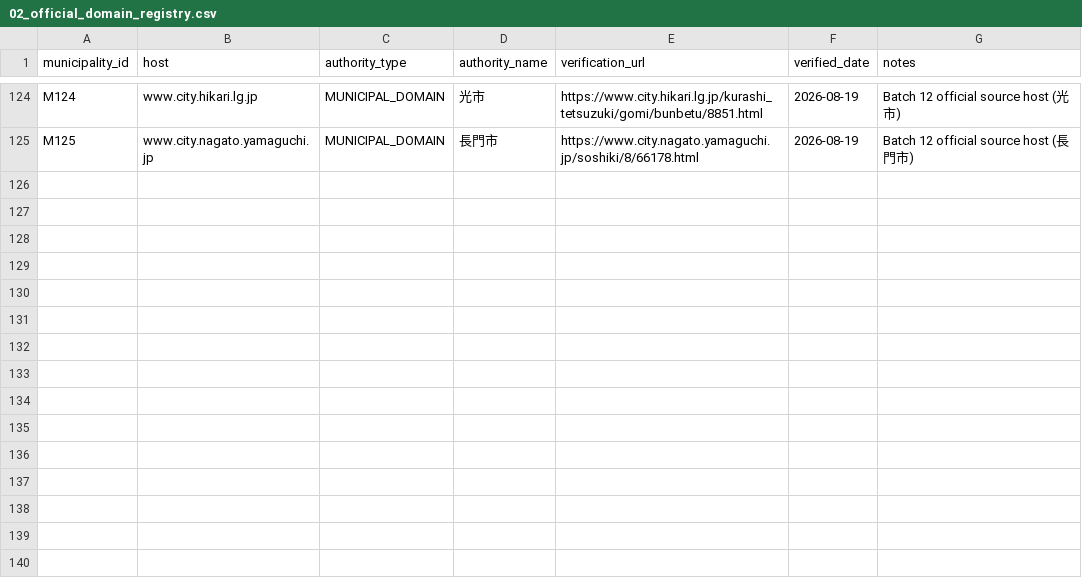
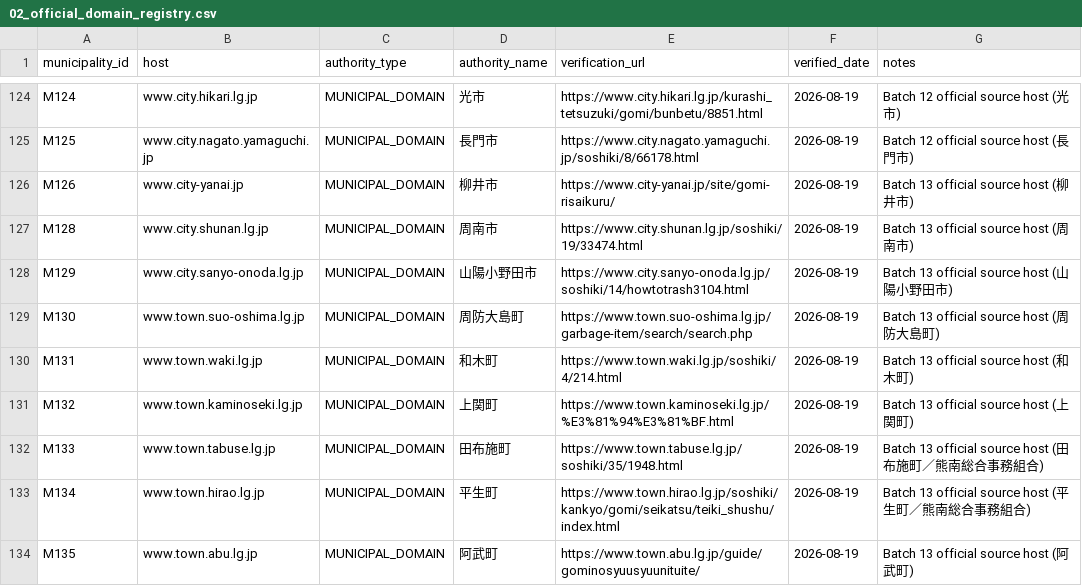
Before and after one commit to testeste55555/Separate-garbage, a CSV file: data/master/02_official_domain_registry.csv, drawn as a sheet; only a part is shown, gaps mark what is left out.

```diff
--- a/data/master/02_official_domain_registry.csv
+++ b/data/master/02_official_domain_registry.csv
@@ -125 +125,10 @@ M124,www.city.hikari.lg.jp,MUNICIPAL_DOMAIN,光市,https://www.city.hikari.lg.jp
 M125,www.city.nagato.yamaguchi.jp,MUNICIPAL_DOMAIN,長門市,https://www.city.nagato.yamaguchi.jp/soshiki/8/66178.html,2026-08-19,Batch 12 official source host (長門市)
+M126,www.city-yanai.jp,MUNICIPAL_DOMAIN,柳井市,https://www.city-yanai.jp/site/gomi-risaikuru/,2026-08-19,Batch 13 official source host (柳井市)
+M128,www.city.shunan.lg.jp,MUNICIPAL_DOMAIN,周南市,https://www.city.shunan.lg.jp/soshiki/19/33474.html,2026-08-19,Batch 13 official source host (周南市)
+M129,www.city.sanyo-onoda.lg.jp,MUNICIPAL_DOMAIN,山陽小野田市,https://www.city.sanyo-onoda.lg.jp/soshiki/14/howtotrash3104.html,2026-08-19,Batch 13 official source host (山陽小野田市)
+M130,www.town.suo-oshima.lg.jp,MUNICIPAL_DOMAIN,周防大島町,https://www.town.suo-oshima.lg.jp/garbage-item/search/search.php,2026-08-19,Batch 13 official source host (周防大島町)
+M131,www.town.waki.lg.jp,MUNICIPAL_DOMAIN,和木町,https://www.town.waki.lg.jp/soshiki/4/214.html,2026-08-19,Batch 13 official source host (和木町)
+M132,www.town.kaminoseki.lg.jp,MUNICIPAL_DOMAIN,上関町,https://www.town.kaminoseki.lg.jp/%E3%81%94%E3%81%BF.html,2026-08-19,Batch 13 official source host (上関町)
+M133,www.town.tabuse.lg.jp,MUNICIPAL_DOMAIN,田布施町,https://www.town.tabuse.lg.jp/soshiki/35/1948.html,2026-08-19,Batch 13 official source host (田布施町／熊南総合事務組合)
+M134,www.town.hirao.lg.jp,MUNICIPAL_DOMAIN,平生町,https://www.town.hirao.lg.jp/soshiki/kankyo/gomi/seikatsu/teiki_shushu/index.html,2026-08-19,Batch 13 official source host (平生町／熊南総合事務組合)
+M135,www.town.abu.lg.jp,MUNICIPAL_DOMAIN,阿武町,https://www.town.abu.lg.jp/guide/gominosyuusyuunituite/,2026-08-19,Batch 13 official source host (阿武町)
```
Also changed, not shown: data/master/05_deferred_municipalities.csv, data/research/06_qa_log.csv, 14 other files.
